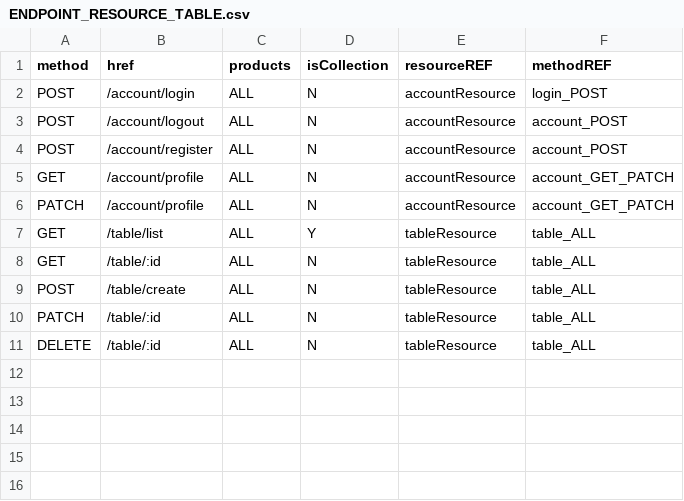
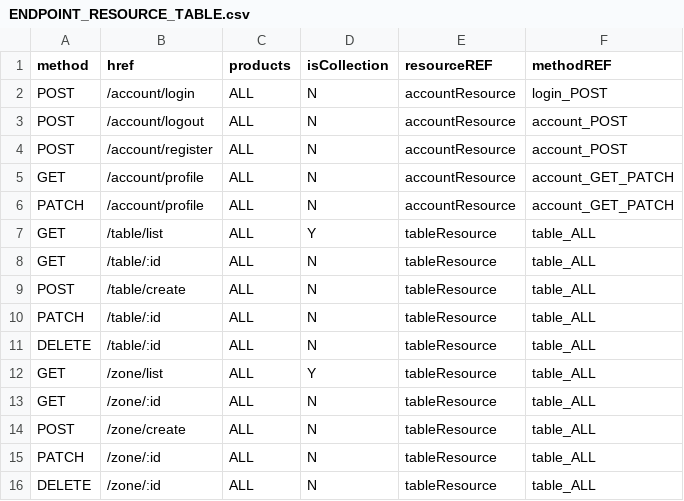
Before and after one commit to 0xwav3s/TEGY-API, a CSV file: app/core/csv/ENDPOINT_RESOURCE_TABLE.csv, drawn as a sheet.

```diff
--- a/app/core/csv/ENDPOINT_RESOURCE_TABLE.csv
+++ b/app/core/csv/ENDPOINT_RESOURCE_TABLE.csv
@@ -11 +11,6 @@ PATCH,/table/:id,ALL,N,tableResource,table_ALL
 DELETE,/table/:id,ALL,N,tableResource,table_ALL
+GET,/zone/list,ALL,Y,tableResource,table_ALL
+GET,/zone/:id,ALL,N,tableResource,table_ALL
+POST,/zone/create,ALL,N,tableResource,table_ALL
+PATCH,/zone/:id,ALL,N,tableResource,table_ALL
+DELETE,/zone/:id,ALL,N,tableResource,table_ALL
```
Also changed, not shown: app/core/csv/LINKS_RESOURCE_TABLE.csv, app/core/csv/OPTIONS_RESOURCE_TABLE.csv, 7 other files.
